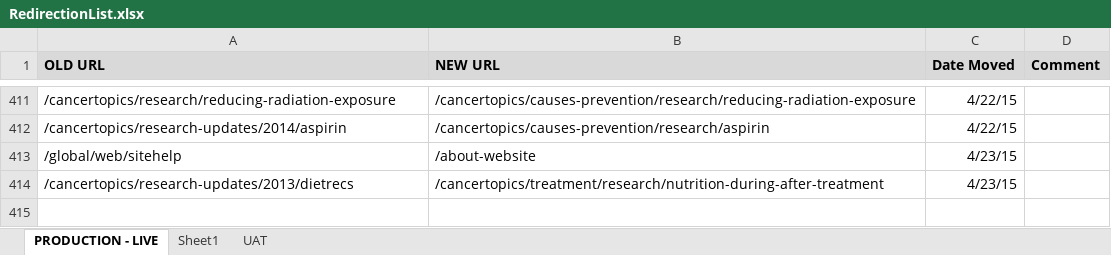
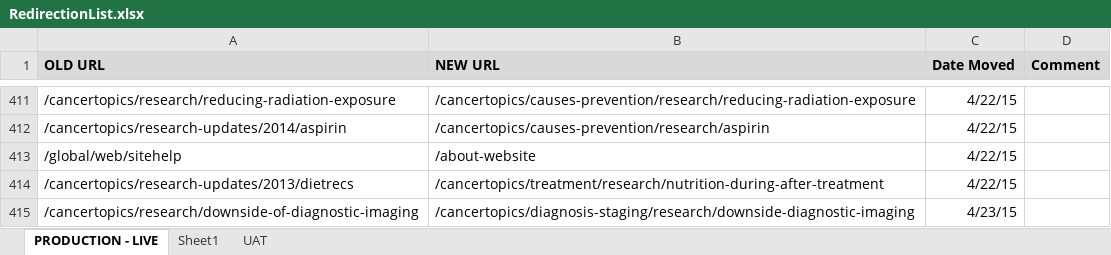
Before and after one commit to NCIOCPL/wcms-content, an Excel workbook: RedirectionList.xlsx, sheet PRODUCTION - LIVE, drawn as a sheet; only a part is shown, gaps mark what is left out; values as stored, in another font and other column widths than the file's, no borders; the diff names each change by its address in the sheet, - before the commit and + after, or states it on an @@ line.

```diff
--- a/RedirectionList.xlsx (sheet PRODUCTION - LIVE)
+++ b/RedirectionList.xlsx (sheet PRODUCTION - LIVE)
-C413:C414 (Date Moved): 4/23/15
+C413:C414 (Date Moved): 4/22/15
+row 415: /cancertopics/research/downside-of-diagnostic-imaging | /cancertopics/diagnosis-staging/research/downside-diagnostic-imaging | 4/23/15
```
Also changed, not shown: 1 other file.
